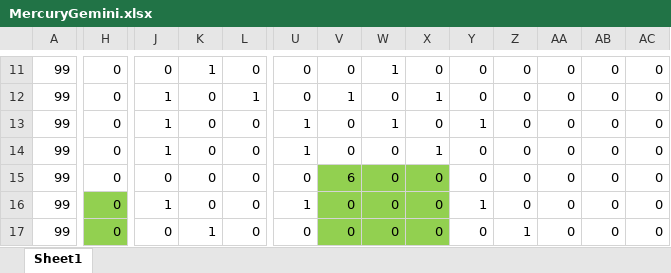
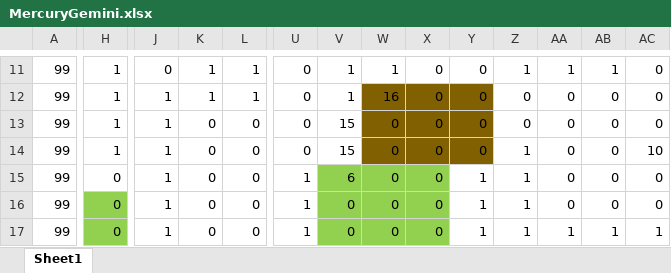
Before and after one commit to r1towww/osore, an Excel workbook: Star Regein/Star Regein/MercuryGemini.xlsx, sheet Sheet1, drawn as a sheet; only a part is shown, gaps mark what is left out; values as stored, in another font and other column widths than the file's, no borders; charts and pictures and conditional formats not drawn; the diff covers the shown part only; the diff names each change by its address in the sheet, - before the commit and + after, or states it on an @@ line.

```diff
--- a/Star Regein/Star Regein/MercuryGemini.xlsx (sheet Sheet1)
+++ b/Star Regein/Star Regein/MercuryGemini.xlsx (sheet Sheet1)
-H11:H14: 0
+H11:H14: 1
-L11: 0
+L11: 1
-V11: 0
+V11: 1
-Z11: 0
+Z11: 1
-AA11: 0
+AA11: 1
-AB11: 0
+AB11: 1
-K12: 0
+K12: 1
-W12: 0
+W12: 16
-W12:Y14 fill: none
+W12:Y14 fill: #806000
-X12: 1
+X12: 0
-U13:U14: 1
+U13:U14: 0
-V13:V14: 0
+V13:V14: 15
-W13: 1
+W13: 0
-Y13: 1
+Y13: 0
-X14: 1
+X14: 0
-Z14:Z16: 0
+Z14:Z16: 1
-AC14: 0
+AC14: 10
-J15: 0
+J15: 1
-U15: 0
+U15: 1
-Y15: 0
+Y15: 1
-J17: 0
+J17: 1
-K17: 1
+K17: 0
-U17: 0
+U17: 1
-Y17: 0
+Y17: 1
-AA17: 0
+AA17: 1
-AB17: 0
+AB17: 1
-AC17: 0
+AC17: 1
```
Also changed, not shown: 225 edited cells and cell formats elsewhere in this sheet, Star Regein/Star Regein/MercuryVirgo.xlsx, Star Regein/Star Regein/VenusLibra.xlsx, 25 other files.
